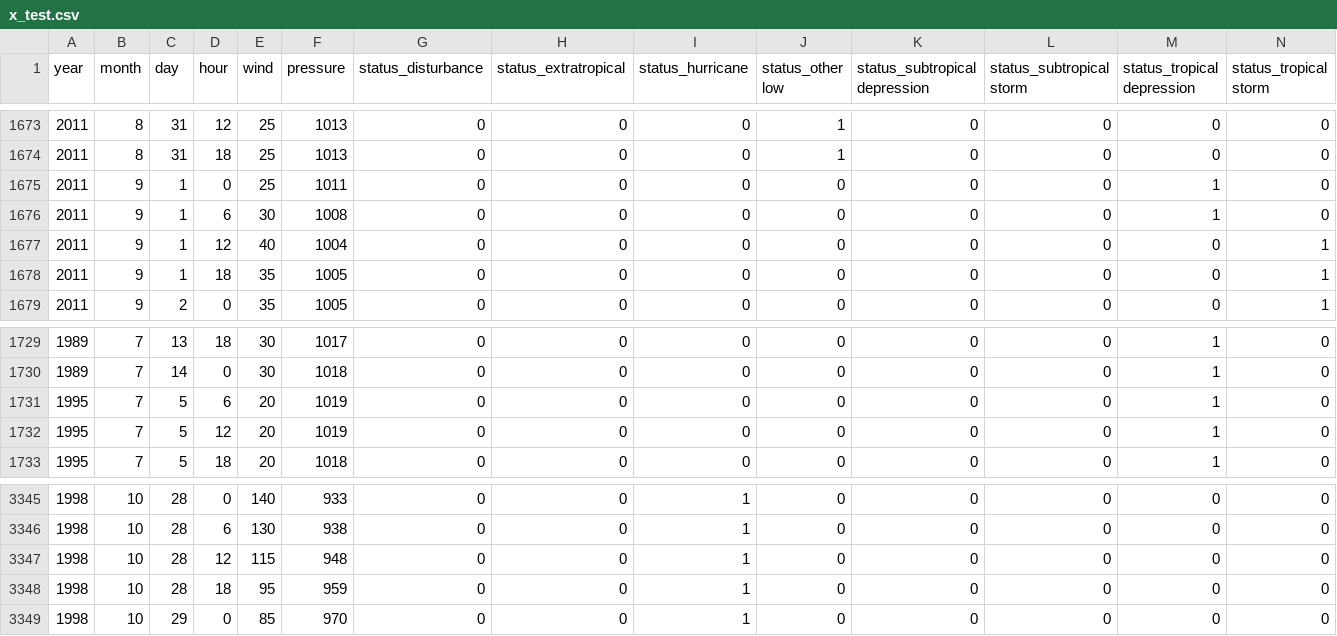
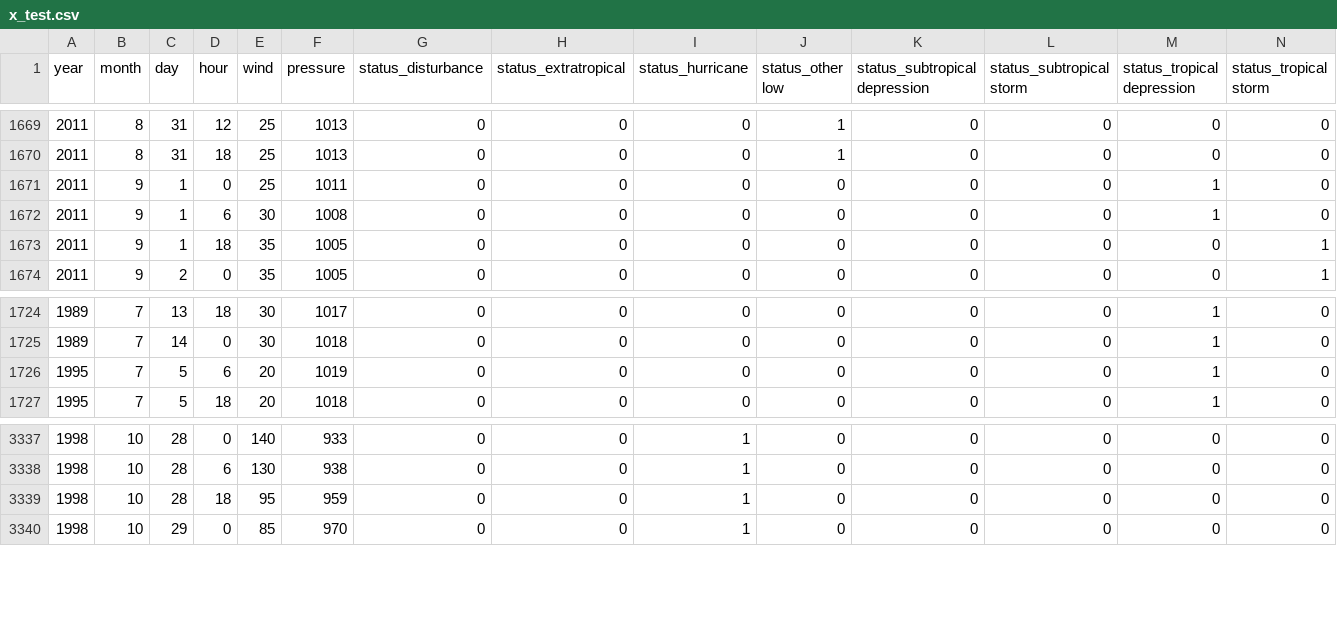
Before and after one commit to anshmenghani/hurricane, a CSV file: src/model/x_test.csv, drawn as a sheet; only a part is shown, gaps mark what is left out; rows hold the shown columns only; the diff covers the shown part only; the diff names each change by its address in the sheet, - before the commit and + after, or states it on an @@ line.

```diff
--- a/src/model/x_test.csv
+++ b/src/model/x_test.csv
-row 1677: 2011 | 9 | 1 | 12 | 40 | 1004 | 0 | 0 | 0 | 0 | 0 | 0 | 0 | 1
-row 1732: 1995 | 7 | 5 | 12 | 20 | 1019 | 0 | 0 | 0 | 0 | 0 | 0 | 1 | 0
-row 3347: 1998 | 10 | 28 | 12 | 115 | 948 | 0 | 0 | 1 | 0 | 0 | 0 | 0 | 0
```
Also changed, not shown: 6 removed rows elsewhere in this file, src/model/y_train.csv, 1 other file.
